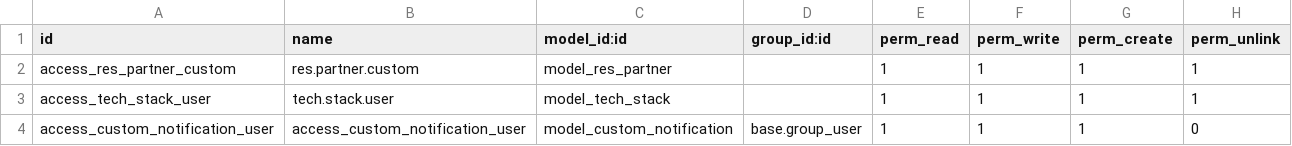
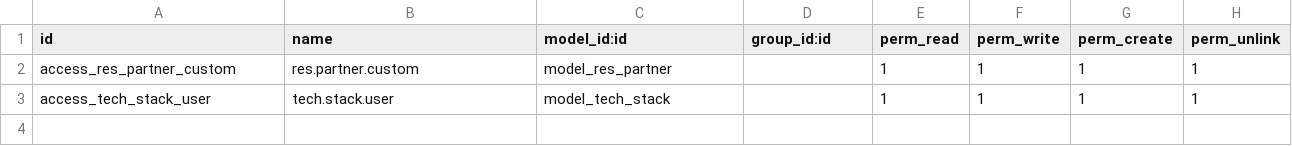
Before and after one commit to phpwsoftpro/CRM-Internal, a CSV file: custom_email_marketing/security/ir.model.access.csv, drawn as a sheet.

```diff
--- a/custom_email_marketing/security/ir.model.access.csv
+++ b/custom_email_marketing/security/ir.model.access.csv
@@ -3,2 +3 @@ access_res_partner_custom,res.partner.custom,model_res_partner,,1,1,1,1
 access_tech_stack_user,tech.stack.user,model_tech_stack,,1,1,1,1
-access_custom_notification_user,access_custom_notification_user,model_custom_notification,base.group_user,1,1,1,0
```
Also changed, not shown: extra-addons/custom_email_marketing/security/ir.model.access.csv, 4 other files.
